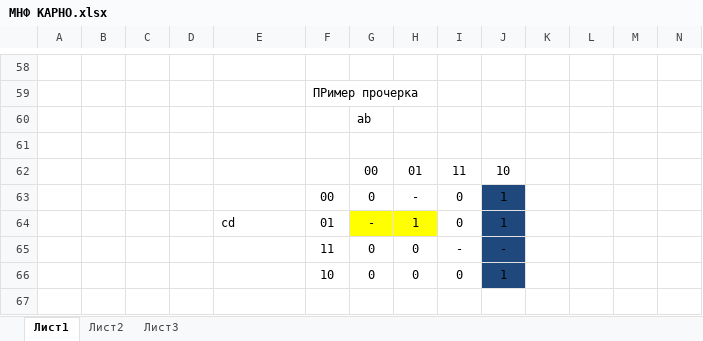
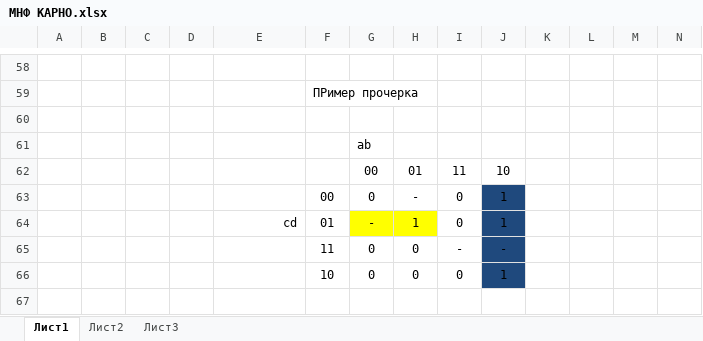
Before and after one commit to Egrlove/LECTURES, an Excel workbook: Schemota/МНФ КАРНО.xlsx, sheet Лист1, drawn as a sheet; only a part is shown, gaps mark what is left out; values as stored, in another font and other column widths than the file's, no borders; removed rows and columns are numbered as before the commit, all else as after; rows hold the shown columns only; the diff names each change by its address in the sheet, - before the commit and + after, or states it on an @@ line.

```diff
--- a/Schemota/МНФ КАРНО.xlsx (sheet Лист1)
+++ b/Schemota/МНФ КАРНО.xlsx (sheet Лист1)
+row 60: (empty)
-row 61: (empty)
-E64 alignment: left
+E64 alignment: right
```
Also changed, not shown: 5 other files.
